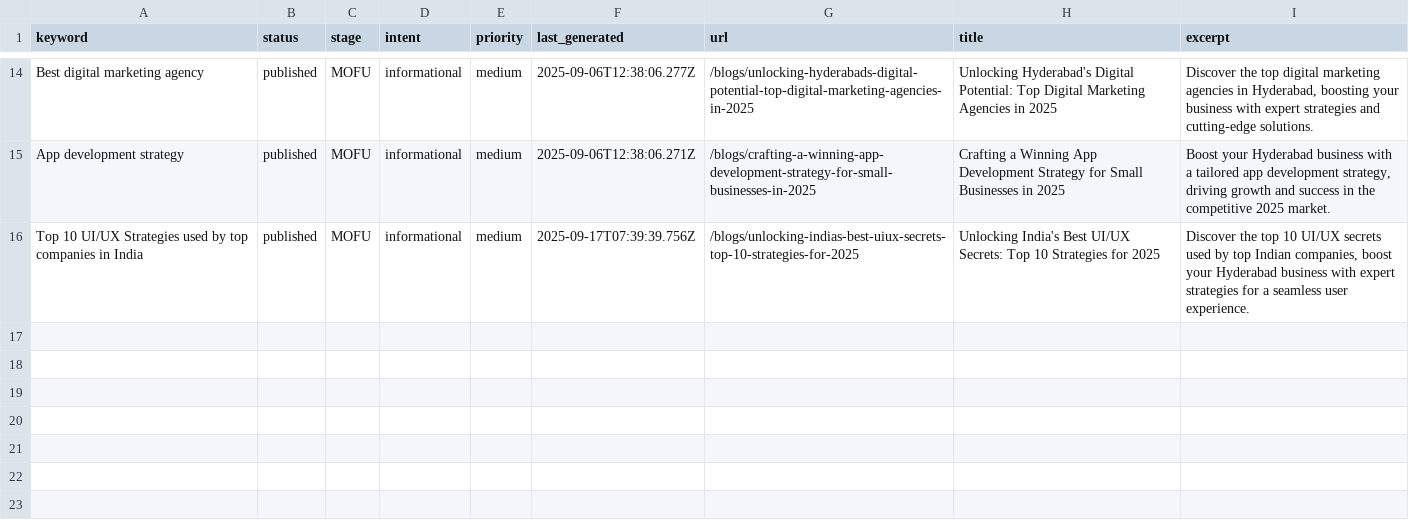
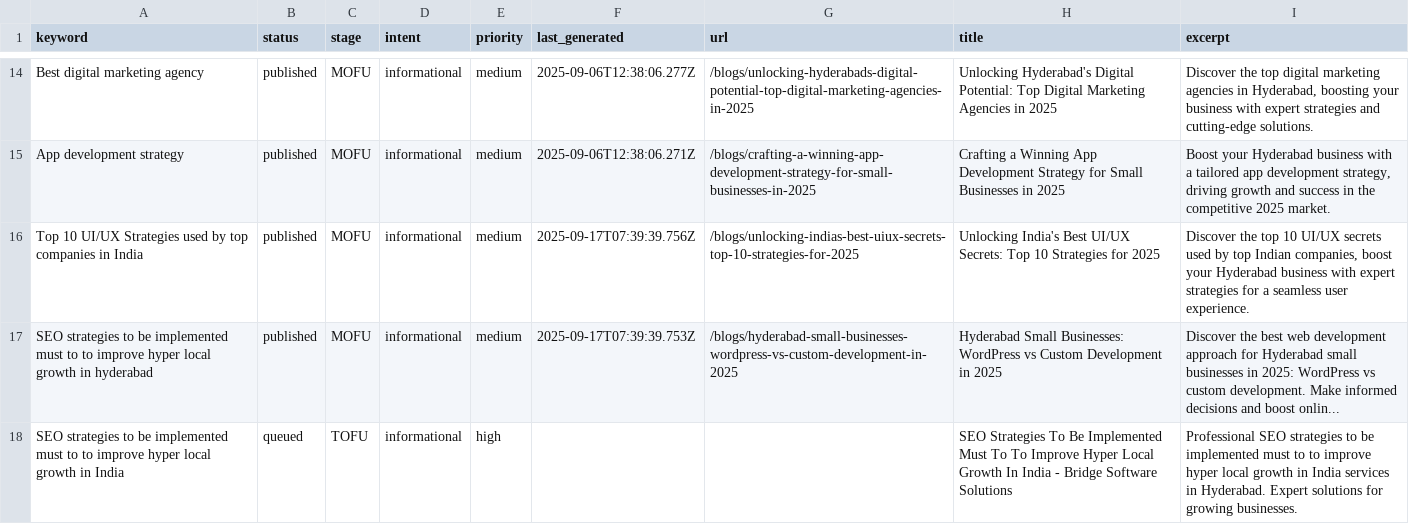
Before and after one commit to krishna0523/Bridgemark, a CSV file: content/keywords/keywords.csv, drawn as a sheet; only a part is shown, gaps mark what is left out.

Commit message:
Add new keyword via admin dashboard

```diff
--- a/content/keywords/keywords.csv
+++ b/content/keywords/keywords.csv
@@ -17 +17,3 @@ App development strategy,published,MOFU,informational,medium,2025-09-06T12:38:06
 Top 10 UI/UX Strategies used by top companies in India,published,MOFU,informational,medium,2025-09-17T07:39:39.756Z,/blogs/unlocking-indias-best-uiux-secrets-top-10-strategies-for-2025,Unlocking India's Best UI/UX Secrets: Top 10 Strategies for 2025,"Discover the top 10 UI/UX secrets used by top Indian companies, boost your Hyderabad business with expert strategies for a seamless user experience."
+SEO strategies to be implemented must to to improve hyper local growth in hyderabad,published,MOFU,informational,medium,2025-09-17T07:39:39.753Z,/blogs/hyderabad-small-businesses-wordpress-vs-custom-development-in-2025,Hyderabad Small Businesses: WordPress vs Custom Development in 2025,Discover the best web development approach for Hyderabad small businesses in 2025: WordPress vs custom development. Make informed decisions and boost onlin...
+SEO strategies to be implemented must to to improve hyper local growth in India,queued,TOFU,informational,high,,,SEO Strategies To Be Implemented Must To To Improve Hyper Local Growth In India - Bridge Software Solutions,Professional SEO strategies to be implemented must to to improve hyper local growth in India services in Hyderabad. Expert solutions for growing businesses.
```
